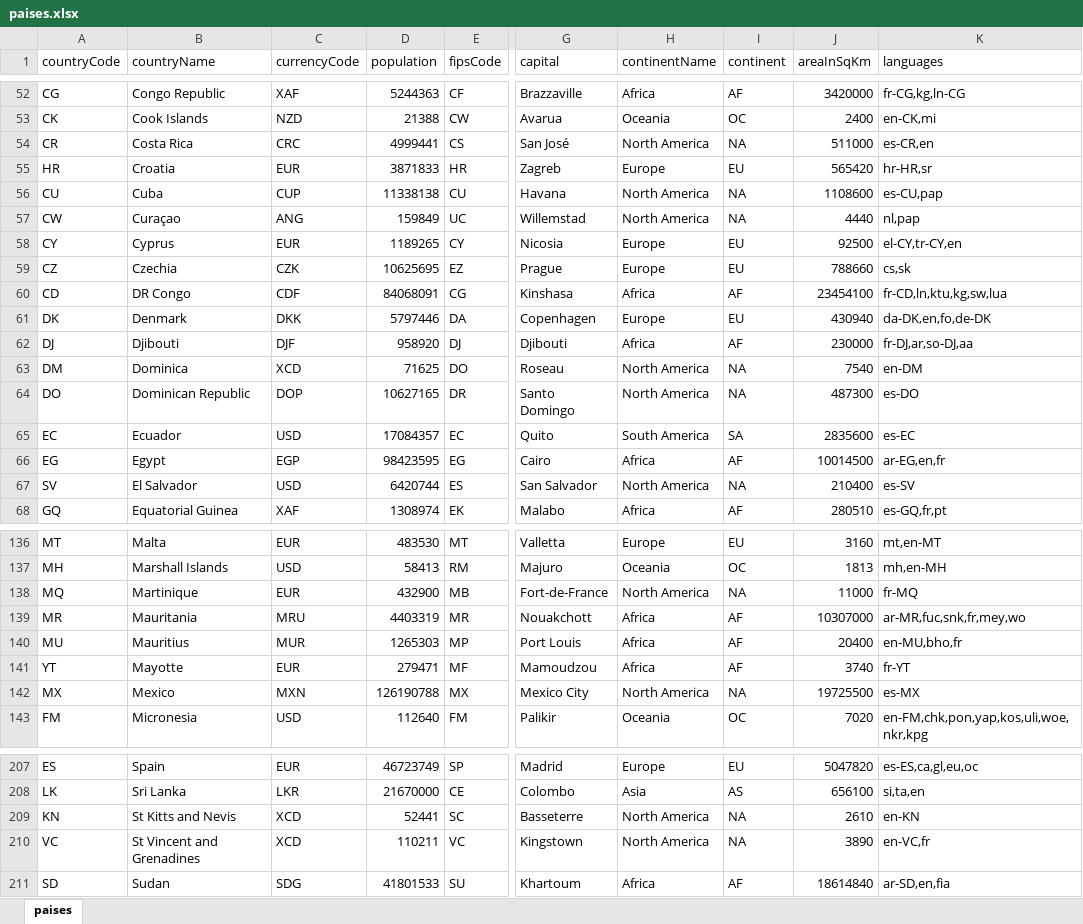
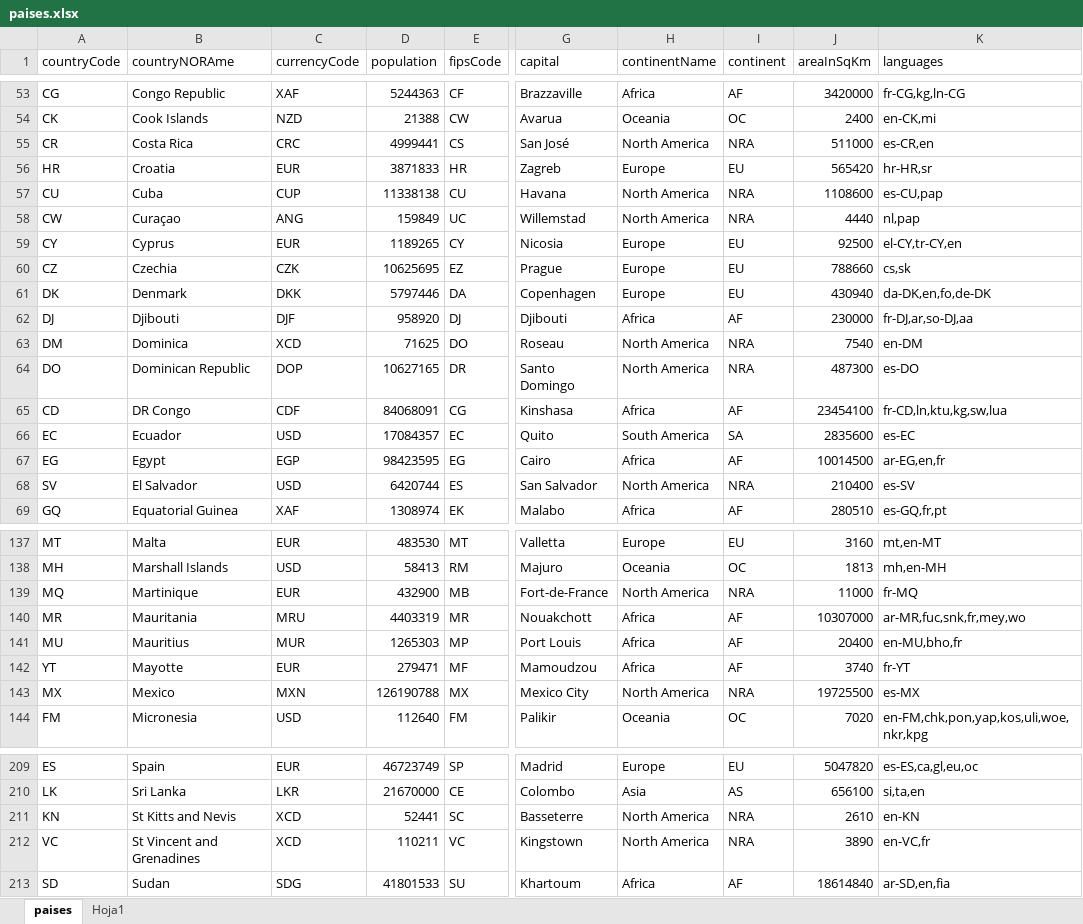
Before and after one commit to MigaleMR/TareaProgramada, an Excel workbook: paises.xlsx, sheet paises, drawn as a sheet; only a part is shown, gaps mark what is left out; values as stored, in another font and other column widths than the file's, no borders; table styles not drawn; addresses are those after the commit; the diff covers the shown part only; the diff names each change by its address in the sheet, - before the commit and + after, or states it on an @@ line.

```diff
--- a/paises.xlsx (sheet paises)
+++ b/paises.xlsx (sheet paises)
+sheet tab: Hoja1
-B1: countryName
+B1: countryNORAme
-I55 (continent): NA
+I55 (continent): NRA
-I57:I58 (continent): NA
+I57:I58 (continent): NRA
-I63:I64 (continent): NA
+I63:I64 (continent): NRA
@@ row 60 moved to row 65: CD @@
-I68 (continent): NA
+I68 (continent): NRA
-I139 (continent): NA
+I139 (continent): NRA
-I143 (continent): NA
+I143 (continent): NRA
-I211:I212 (continent): NA
+I211:I212 (continent): NRA
```
Also changed, not shown: 3 moved rows and 31 edited cells elsewhere in this sheet.
